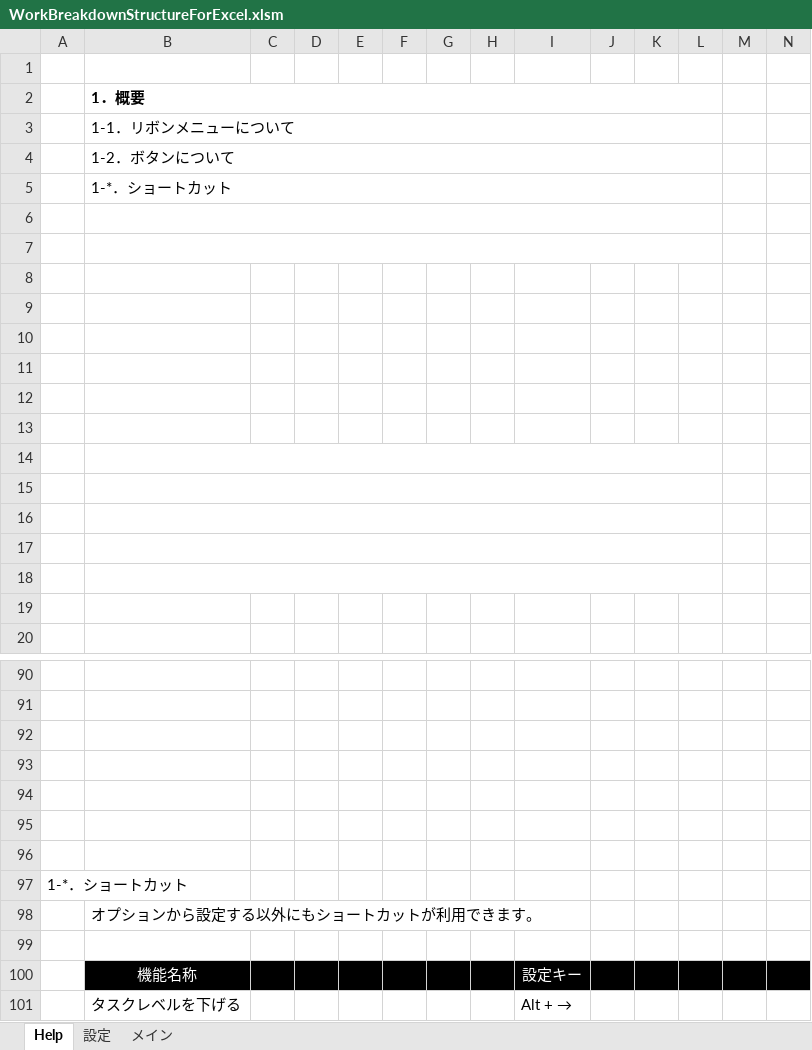
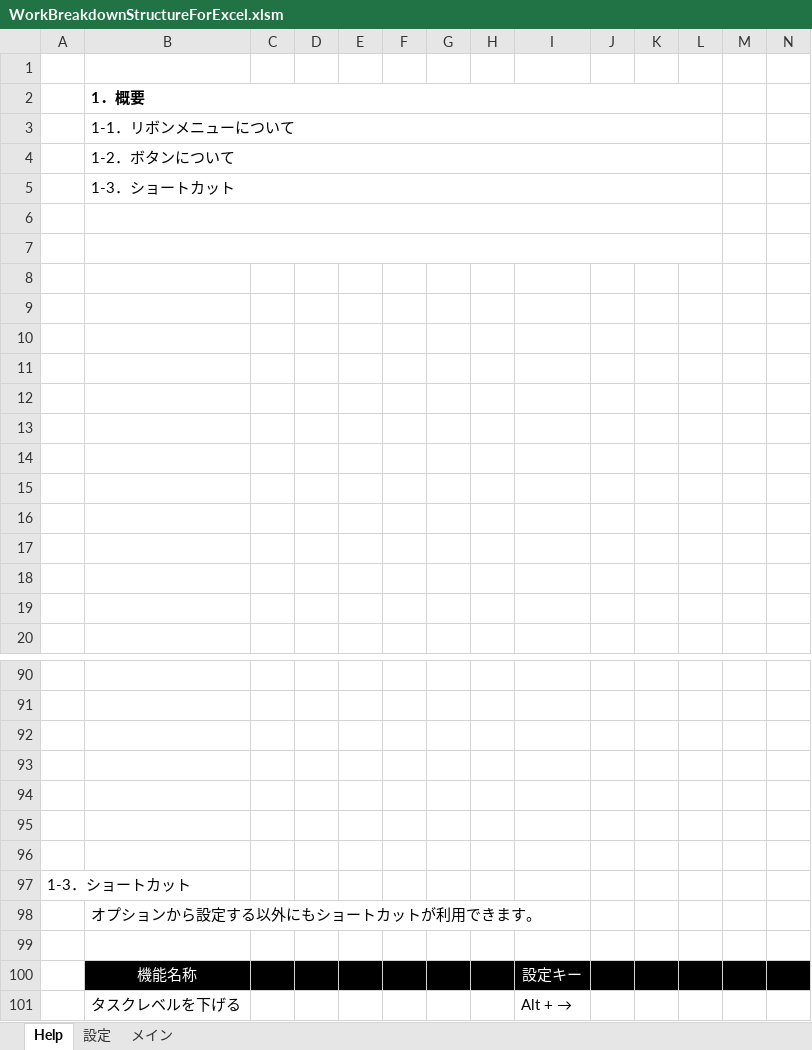
Before and after one commit to bkoizumi/WBS, an Excel workbook: WorkBreakdownStructureForExcel.xlsm, sheet Help, drawn as a sheet; only a part is shown, gaps mark what is left out; values as stored, in another font and other column widths than the file's, no borders; charts and pictures not drawn; the diff names each change by its address in the sheet, - before the commit and + after, or states it on an @@ line.

```diff
--- a/WorkBreakdownStructureForExcel.xlsm (sheet Help)
+++ b/WorkBreakdownStructureForExcel.xlsm (sheet Help)
-B5: 1-*．ショートカット
+B5: 1-3．ショートカット
-B14:L14 merged
-B15:L15 merged
-B16:L16 merged
-B17:L17 merged
-B18:L18 merged
-A97: 1-*．ショートカット
+A97: 1-3．ショートカット
```
Also changed, not shown: sheet メイン, sheet 設定, hidden cells, charts or pictures, 14 other files.
